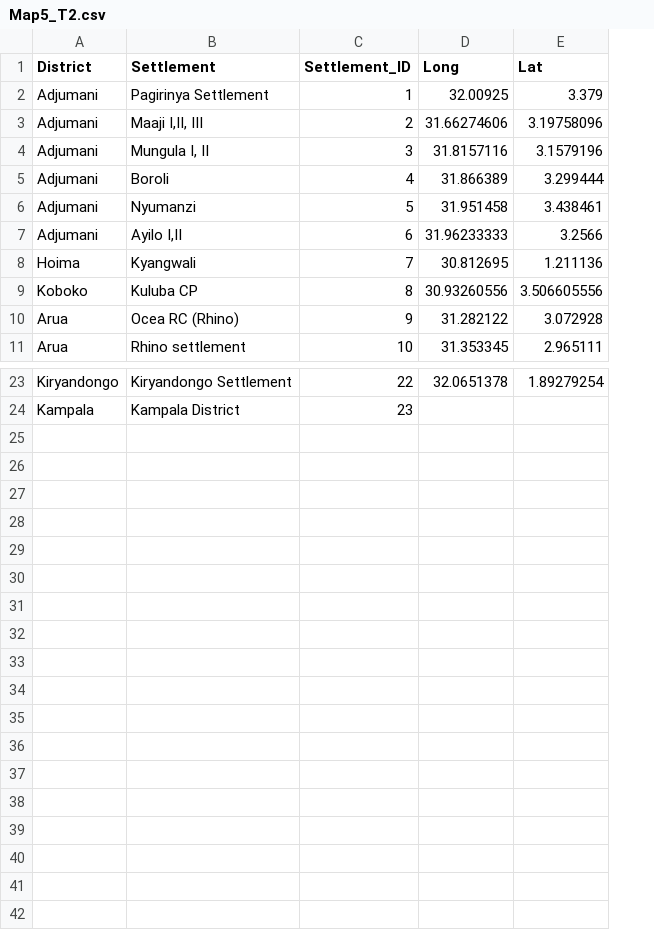
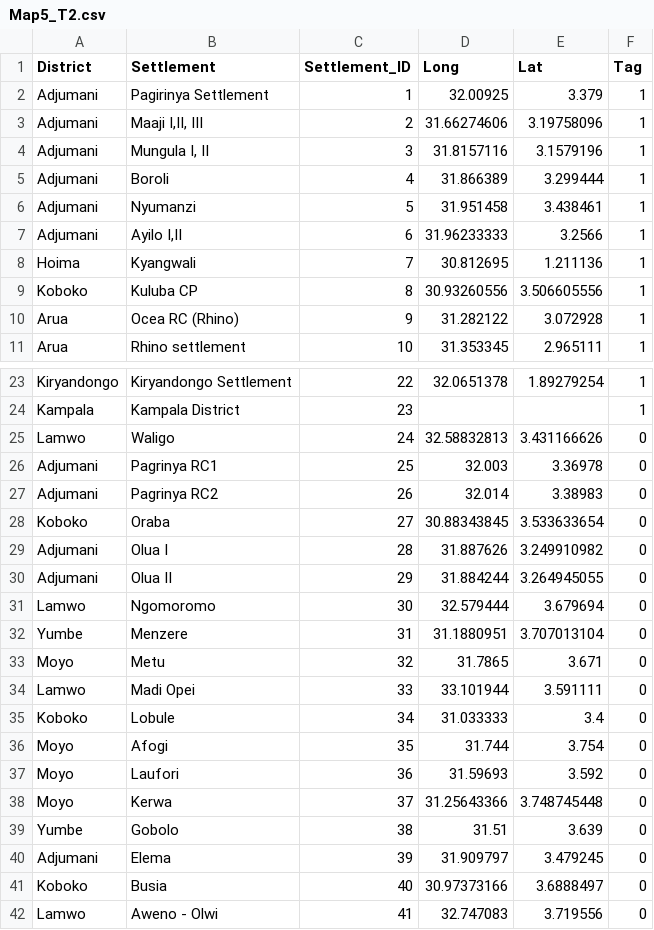
Before and after one commit to Geo-Gecko/3W_20170822_1651, a CSV file: data/Map5_T2.csv, drawn as a sheet; only a part is shown, gaps mark what is left out; the diff names each change by its address in the sheet, - before the commit and + after, or states it on an @@ line.

```diff
--- a/data/Map5_T2.csv
+++ b/data/Map5_T2.csv
+column F (Tag), rows 2-11: all 1; rows 23-24: 1 | 1
+row 25: Lamwo | Waligo | 24 | 32.58832813 | 3.431166626 | 0
+row 26: Adjumani | Pagrinya RC1 | 25 | 32.003 | 3.36978 | 0
+row 27: Adjumani | Pagrinya RC2 | 26 | 32.014 | 3.38983 | 0
+row 28: Koboko | Oraba | 27 | 30.88343845 | 3.533633654 | 0
+row 29: Adjumani | Olua I | 28 | 31.887626 | 3.249910982 | 0
+row 30: Adjumani | Olua II | 29 | 31.884244 | 3.264945055 | 0
+row 31: Lamwo | Ngomoromo | 30 | 32.579444 | 3.679694 | 0
+row 32: Yumbe | Menzere | 31 | 31.1880951 | 3.707013104 | 0
+row 33: Moyo | Metu | 32 | 31.7865 | 3.671 | 0
+row 34: Lamwo | Madi Opei | 33 | 33.101944 | 3.591111 | 0
+row 35: Koboko | Lobule | 34 | 31.033333 | 3.4 | 0
+row 36: Moyo | Afogi | 35 | 31.744 | 3.754 | 0
+row 37: Moyo | Laufori | 36 | 31.59693 | 3.592 | 0
+row 38: Moyo | Kerwa | 37 | 31.25643366 | 3.748745448 | 0
+row 39: Yumbe | Gobolo | 38 | 31.51 | 3.639 | 0
+row 40: Adjumani | Elema | 39 | 31.909797 | 3.479245 | 0
+row 41: Koboko | Busia | 40 | 30.97373166 | 3.6888497 | 0
+row 42: Lamwo | Aweno - Olwi | 41 | 32.747083 | 3.719556 | 0
```
Also changed, not shown: data/Map5_T1.csv, data/Map5_T4.csv, 5 other files.
